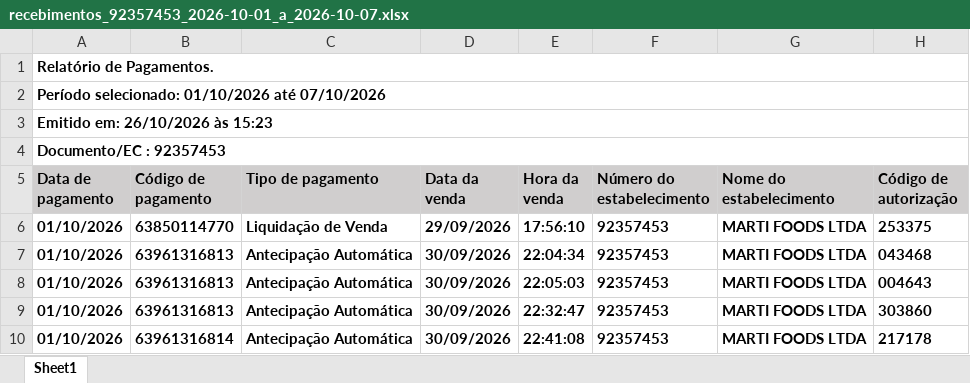
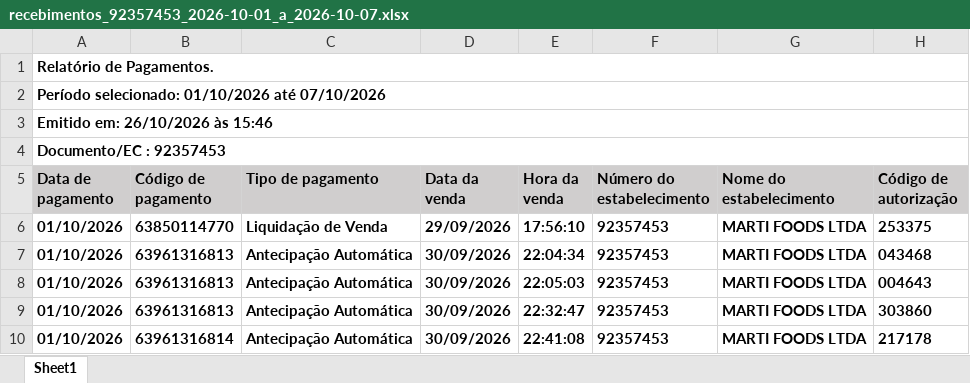
Before and after one commit to hylaryfarias/conciliacao-diaria, an Excel workbook: entrada/recebimentos/recebimentos_92357453_2026-10-01_a_2026-10-07.xlsx, sheet Sheet1, drawn as a sheet; only a part is shown; values as stored, in another font and other column widths than the file's, no borders; the diff names each change by its address in the sheet, - before the commit and + after, or states it on an @@ line.

```diff
--- a/entrada/recebimentos/recebimentos_92357453_2026-10-01_a_2026-10-07.xlsx (sheet Sheet1)
+++ b/entrada/recebimentos/recebimentos_92357453_2026-10-01_a_2026-10-07.xlsx (sheet Sheet1)
-A3 (Data de pagamento): Emitido em: 26/10/2026 às 15:23
+A3 (Data de pagamento): Emitido em: 26/10/2026 às 15:46
```
Also changed, not shown: saida/concilia_cartao_banco_2026-10-01_a_2026-10-18.xlsx, 24 other files.
